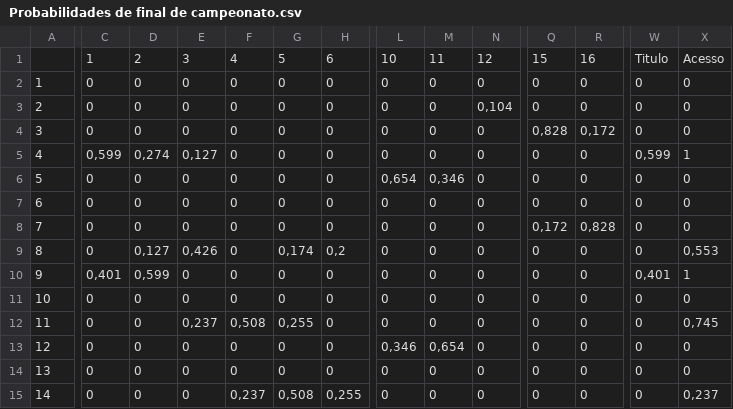
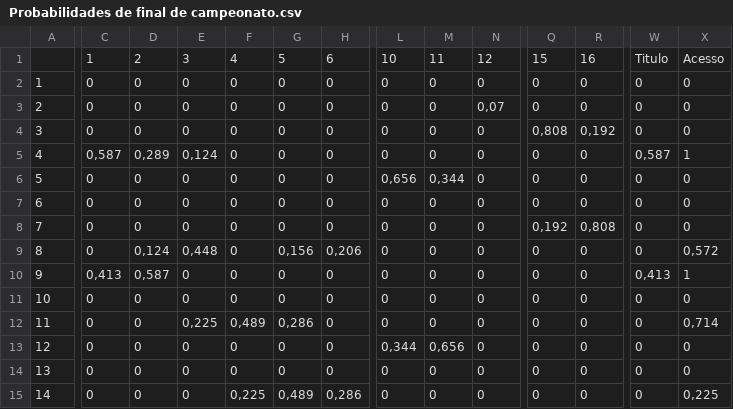
Before and after one commit to jeniferGoncalvesDaSilvaDev/R-Environment-1, a CSV file: main/ds-futebol/ds-futebol/Probabilidades de final de campeonato.csv, drawn as a sheet; only a part is shown, gaps mark what is left out; the diff covers the shown part only; the diff names each change by its address in the sheet, - before the commit and + after, or states it on an @@ line.

```diff
--- a/main/ds-futebol/ds-futebol/Probabilidades de final de campeonato.csv
+++ b/main/ds-futebol/ds-futebol/Probabilidades de final de campeonato.csv
-N3: 0,104
+N3: 0,07
-Q4: 0,828
+Q4: 0,808
-R4: 0,172
+R4: 0,192
-C5: 0,599
+C5: 0,587
-D5: 0,274
+D5: 0,289
-E5: 0,127
+E5: 0,124
-W5: 0,599
+W5: 0,587
-L6: 0,654
+L6: 0,656
-M6: 0,346
+M6: 0,344
-Q8: 0,172
+Q8: 0,192
-R8: 0,828
+R8: 0,808
-D9: 0,127
+D9: 0,124
-E9: 0,426
+E9: 0,448
-G9: 0,174
+G9: 0,156
-H9: 0,2
+H9: 0,206
-X9: 0,553
+X9: 0,572
-C10: 0,401
+C10: 0,413
-D10: 0,599
+D10: 0,587
-W10: 0,401
+W10: 0,413
-E12: 0,237
+E12: 0,225
-F12: 0,508
+F12: 0,489
-G12: 0,255
+G12: 0,286
-X12: 0,745
+X12: 0,714
-L13: 0,346
+L13: 0,344
-M13: 0,654
+M13: 0,656
-F15: 0,237
+F15: 0,225
-G15: 0,508
+G15: 0,489
-H15: 0,255
+H15: 0,286
-X15: 0,237
+X15: 0,225
```
Also changed, not shown: 18 edited cells elsewhere in this file, main/ds-futebol/ds-futebol/Frequências de placares para cada partida.csv, main/ds-futebol/ds-futebol/Previsões por partida.csv, 2 other files.
